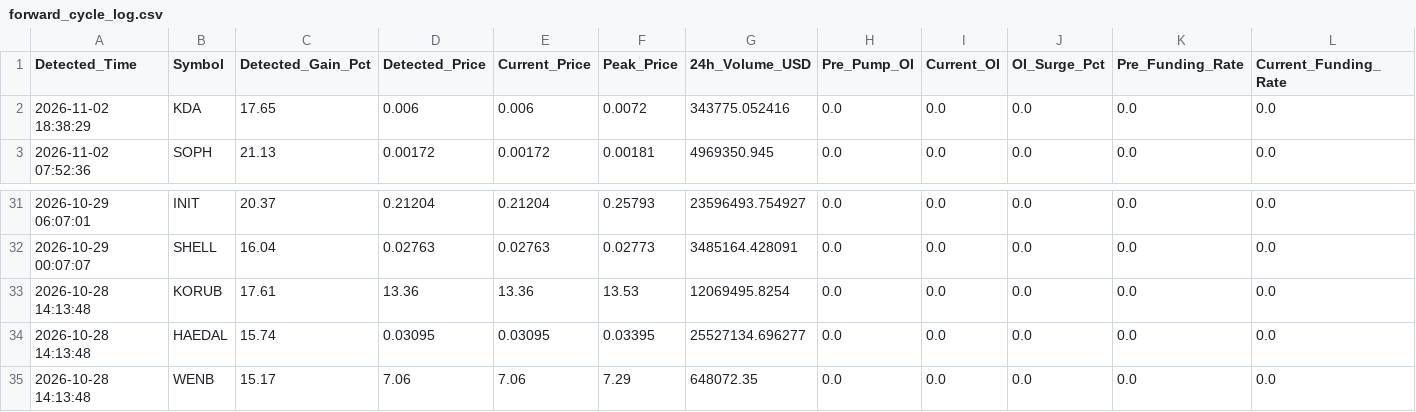
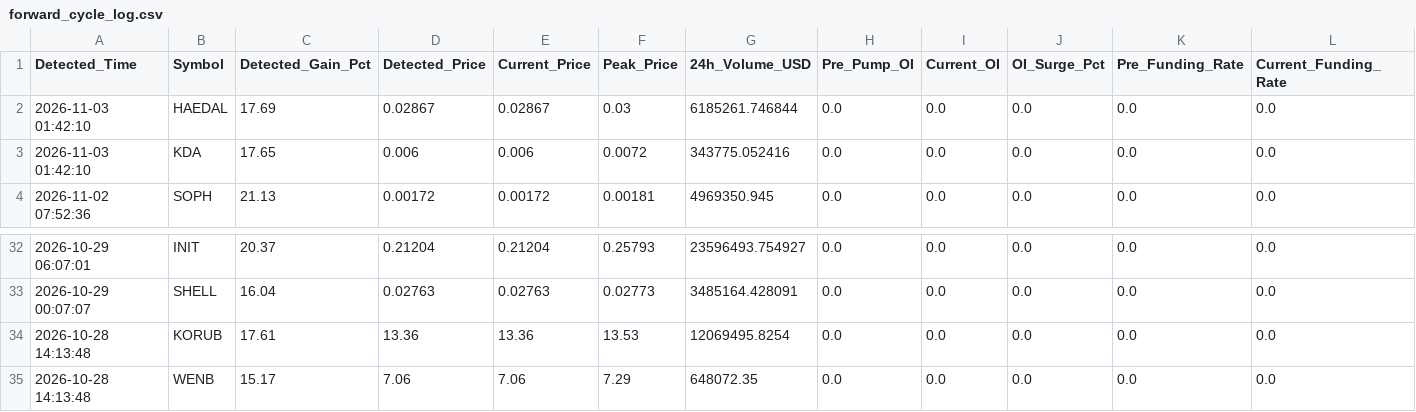
Before and after one commit to Mobinul88/mobinul, a CSV file: forward_cycle_log.csv, drawn as a sheet; only a part is shown, gaps mark what is left out; removed rows and columns are numbered as before the commit, all else as after; rows hold the shown columns only; the diff names each change by its address in the sheet, - before the commit and + after, or states it on an @@ line.

```diff
--- a/forward_cycle_log.csv
+++ b/forward_cycle_log.csv
+row 2: 2026-11-03 01:42:10 | HAEDAL | 17.69 | 0.02867 | 0.02867 | 0.03 | 6185261.746844 | 0.0 | 0.0 | 0.0 | 0.0 | 0.0
-A3 (Detected_Time): 2026-11-02 18:38:29
+A3 (Detected_Time): 2026-11-03 01:42:10
-row 34: 2026-10-28 14:13:48 | HAEDAL | 15.74 | 0.03095 | 0.03095 | 0.03395 | 25527134.696277 | 0.0 | 0.0 | 0.0 | 0.0 | 0.0
```
